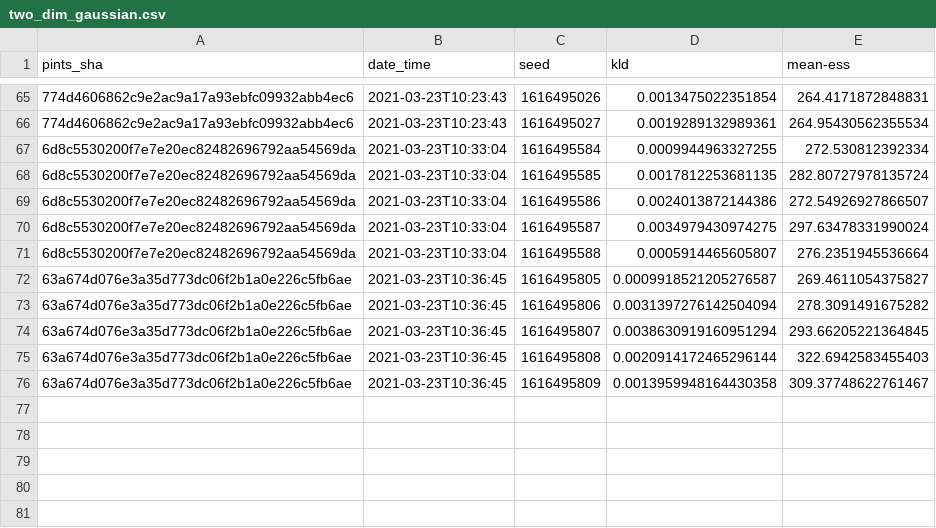
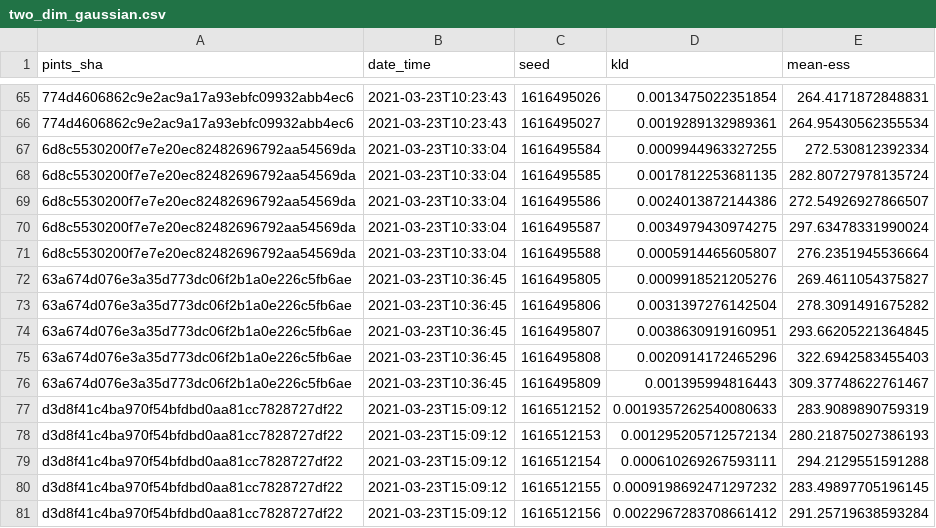
Before and after one commit to pints-team/functional-testing-2, a CSV file: data/haario_bardenet_acmc/two_dim_gaussian.csv, drawn as a sheet; only a part is shown, gaps mark what is left out; the diff names each change by its address in the sheet, - before the commit and + after, or states it on an @@ line.

```diff
--- a/data/haario_bardenet_acmc/two_dim_gaussian.csv
+++ b/data/haario_bardenet_acmc/two_dim_gaussian.csv
-D72 (kld): 0.0009918521205276587
+D72 (kld): 0.0009918521205276
-D73 (kld): 0.0031397276142504094
+D73 (kld): 0.0031397276142504
-D74 (kld): 0.0038630919160951294
+D74 (kld): 0.0038630919160951
-D75 (kld): 0.0020914172465296144
+D75 (kld): 0.0020914172465296
-D76 (kld): 0.0013959948164430358
+D76 (kld): 0.001395994816443
+row 77: d3d8f41c4ba970f54bfdbd0aa81cc7828727df22 | 2021-03-23T15:09:12 | 1616512152 | 0.0019357262540080633 | 283.9089890759319
+row 78: d3d8f41c4ba970f54bfdbd0aa81cc7828727df22 | 2021-03-23T15:09:12 | 1616512153 | 0.001295205712572134 | 280.21875027386193
+row 79: d3d8f41c4ba970f54bfdbd0aa81cc7828727df22 | 2021-03-23T15:09:12 | 1616512154 | 0.000610269267593111 | 294.2129551591288
+row 80: d3d8f41c4ba970f54bfdbd0aa81cc7828727df22 | 2021-03-23T15:09:12 | 1616512155 | 0.0009198692471297232 | 283.49897705196145
+row 81: d3d8f41c4ba970f54bfdbd0aa81cc7828727df22 | 2021-03-23T15:09:12 | 1616512156 | 0.0022967283708661412 | 291.25719638593284
```
Also changed, not shown: 2 other files.
